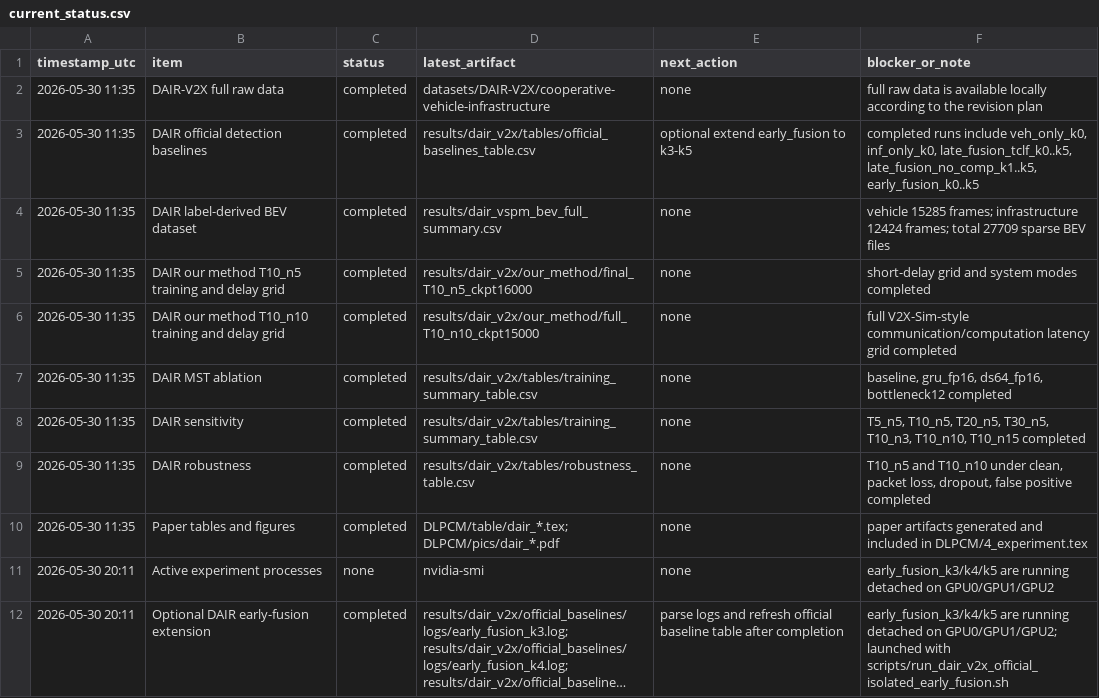
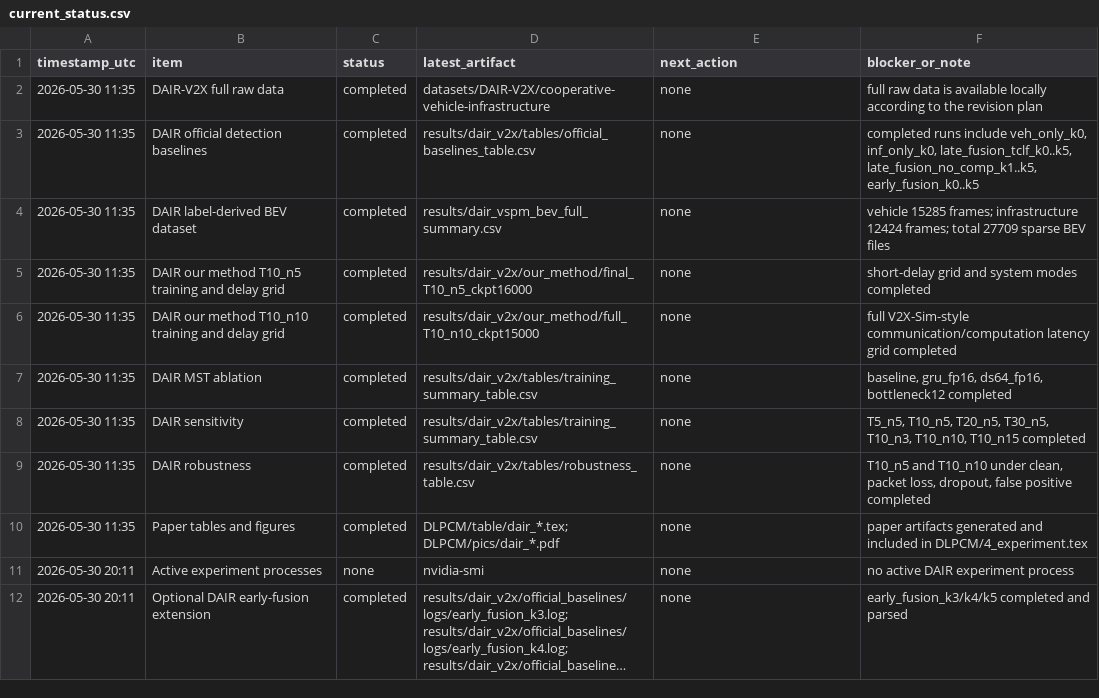
Before and after one commit to xuyifan-0731/coperception, a CSV file: results/dair_v2x/summary/current_status.csv, drawn as a sheet; long unchanged cells end in …; the diff names each change by its address in the sheet, - before the commit and + after, or states it on an @@ line.

Commit message:
Mark DAIR revision experiments complete

```diff
--- a/results/dair_v2x/summary/current_status.csv
+++ b/results/dair_v2x/summary/current_status.csv
-E3 (next_action): optional extend early_fusion to k3-k5
+E3 (next_action): none
-F11 (blocker_or_note): early_fusion_k3/k4/k5 are running detached on GPU0/GPU1/GPU2
+F11 (blocker_or_note): no active DAIR experiment process
-E12 (next_action): parse logs and refresh official baseline table after completion
+E12 (next_action): none
-F12 (blocker_or_note): early_fusion_k3/k4/k5 are running detached on GPU0/GPU1/GPU2; launched with scripts/run_dair_v2x_official_isolated_early_fusion.sh
+F12 (blocker_or_note): early_fusion_k3/k4/k5 completed and parsed
```
Also changed, not shown: 1 other file.
